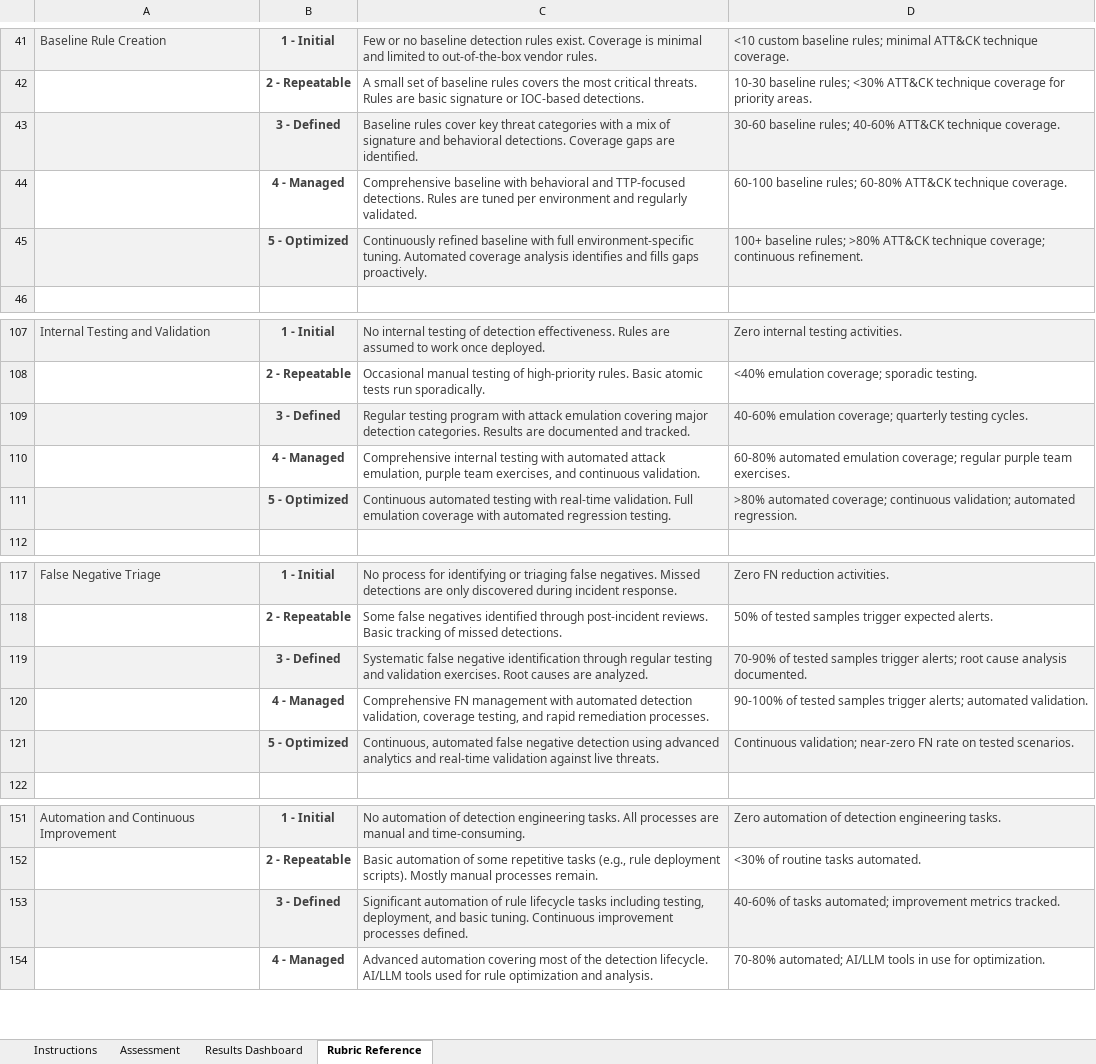
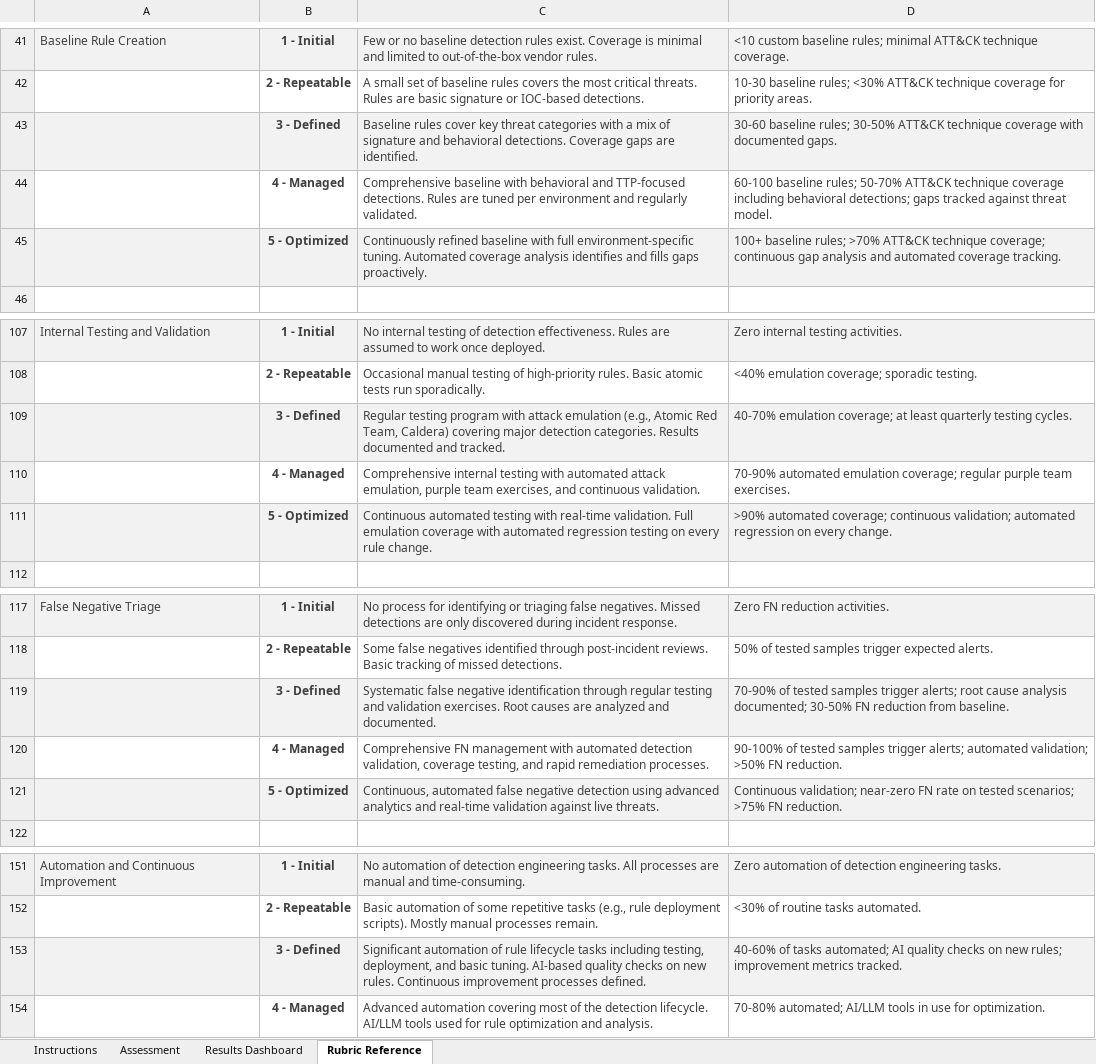
Before and after one commit to InfoSecJay/debmm-assessment, an Excel workbook: templates/debmm-assessment-audit.xlsx, sheet Rubric Reference, drawn as a sheet; only a part is shown, gaps mark what is left out; values as stored, in another font and other column widths than the file's, no borders; the diff names each change by its address in the sheet, - before the commit and + after, or states it on an @@ line.

Commit message:
Overhaul questionnaire v2: all dropdowns, DEBMM-aligned thresholds, no text questions
Major changes:
- Rewrite questionnaire from 56 to 41 questions, all dropdown-based (no free-text)
- Remove 13 redundant checklists where companion scales already encoded the same info
- Embed quantitative thresholds from rubric directly in scale option labels
- Fix ATT&CK coverage thresholds to align with Elastic's DEBMM (30-50% at Defined)
- Fix internal testing thresholds (40-70% at Defined, 70-90% at Managed, >90% at Optimized)
- Add FN reduction percentages to false negative triage rubric
- Add AI quality checks at Defined level for Tier 4 automation
- Remove evidence/notes column from self-assessment spreadsheet (kept for audit)
- Remove text question handling from scorer
- Regenerate all dependent files: markdown questionnaires, rubric.md, templates, spreadsheets

```diff
--- a/templates/debmm-assessment-audit.xlsx (sheet Rubric Reference)
+++ b/templates/debmm-assessment-audit.xlsx (sheet Rubric Reference)
-D43: …baseline rules; 40-60% ATT&CK technique coverage.
+D43: …baseline rules; 30-50% ATT&CK technique coverage with documented gaps.
-D44: …baseline rules; 60-80% ATT&CK technique coverage.
+D44: …baseline rules; 50-70% ATT&CK technique coverage including behavioral detections; gaps tracked against threat model.
-D45: …baseline rules; >80% ATT&CK technique coverage; continuous refinement.
+D45: …baseline rules; >70% ATT&CK technique coverage; continuous gap analysis and automated coverage tracking.
-C109: …attack emulation covering major detection categories. Results are documented and…
+C109: …attack emulation (e.g., Atomic Red Team, Caldera) covering major detection categories. Results documented and…
-D109: 40-60% emulation coverage; quarterly testing…
+D109: 40-70% emulation coverage; at least quarterly testing…
-D110: 60-80% automated emulation…
+D110: 70-90% automated emulation…
-C111: …automated regression testing.
+C111: …automated regression testing on every rule change.
-D111: >80% automated coverage; continuous validation; automated regression.
+D111: >90% automated coverage; continuous validation; automated regression on every change.
-C119: …causes are analyzed.
+C119: …causes are analyzed and documented.
-D119: …cause analysis documented.
+D119: …cause analysis documented; 30-50% FN reduction from baseline.
-D120: …alerts; automated validation.
+D120: …alerts; automated validation; >50% FN reduction.
-D121: …on tested scenarios.
+D121: …on tested scenarios; >75% FN reduction.
-C153: …basic tuning. Continuous improvement…
+C153: …basic tuning. AI-based quality checks on new rules. Continuous improvement…
-D153: …tasks automated; improvement metrics…
+D153: …tasks automated; AI quality checks on new rules; improvement metrics…
```
Also changed, not shown: sheet Assessment, sheet Results Dashboard, sheet Instructions, templates/debmm-assessment.xlsx, 10 other files.
